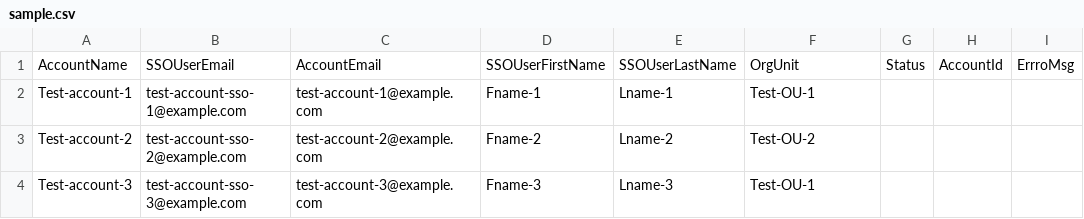
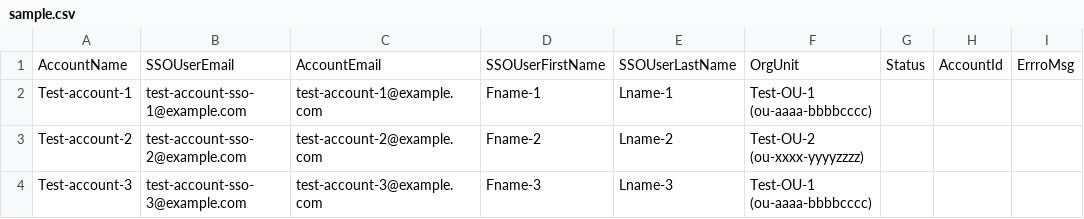
Before and after one commit to aws-samples/aws-control-tower-automate-account-creation, a CSV file: sample.csv, drawn as a sheet.

Commit message:
OU format update in sample files to support updated parameter value.

```diff
--- a/sample.csv
+++ b/sample.csv
@@ -1,4 +1,4 @@
 AccountName,SSOUserEmail,AccountEmail,SSOUserFirstName,SSOUserLastName,OrgUnit,Status,AccountId,ErrroMsg
-Test-account-1,test-account-sso-1@example.com,test-account-1@example.com,Fname-1,Lname-1,Test-OU-1,,,
-Test-account-2,test-account-sso-2@example.com,test-account-2@example.com,Fname-2,Lname-2,Test-OU-2,,,
-Test-account-3,test-account-sso-3@example.com,test-account-3@example.com,Fname-3,Lname-3,Test-OU-1,,,
+Test-account-1,test-account-sso-1@example.com,test-account-1@example.com,Fname-1,Lname-1,Test-OU-1 (ou-aaaa-bbbbcccc),,,
+Test-account-2,test-account-sso-2@example.com,test-account-2@example.com,Fname-2,Lname-2,Test-OU-2 (ou-xxxx-yyyyzzzz),,,
+Test-account-3,test-account-sso-3@example.com,test-account-3@example.com,Fname-3,Lname-3,Test-OU-1 (ou-aaaa-bbbbcccc),,,
```
Also changed, not shown: sample-err.csv.
